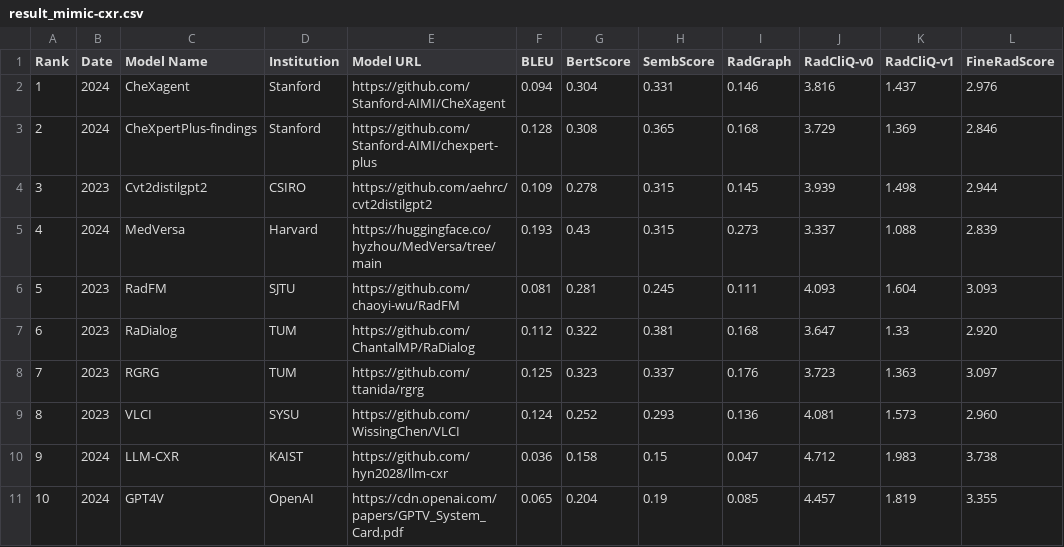
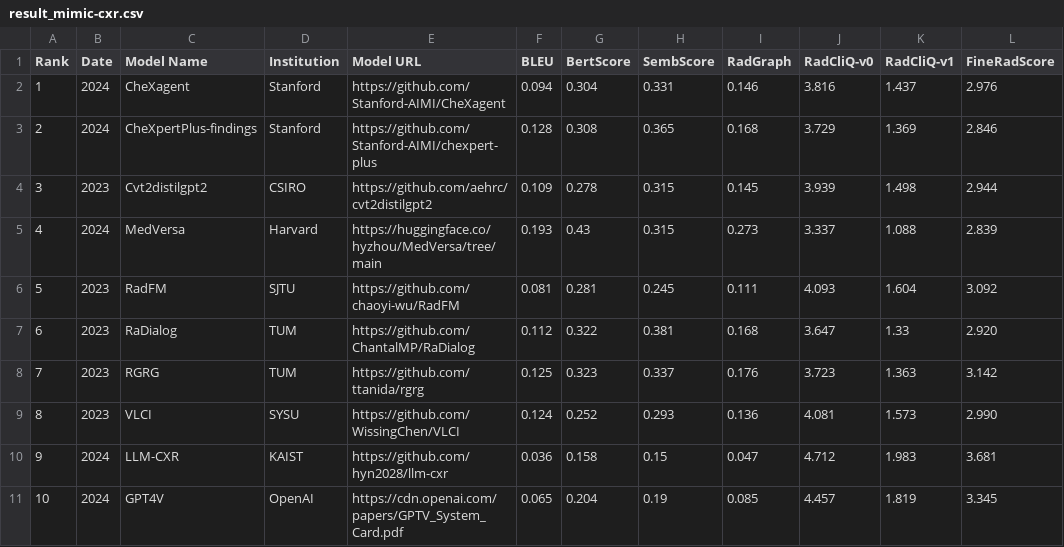
Before and after one commit to rajpurkarlab/ReXrank, a CSV file: results/result_mimic-cxr.csv, drawn as a sheet.

```diff
--- a/results/result_mimic-cxr.csv
+++ b/results/result_mimic-cxr.csv
@@ -5,7 +5,7 @@ Rank,Date,Model Name,Institution,Model URL,BLEU,BertScore,SembScore,RadGraph,Rad
 4,2024,MedVersa,Harvard,https://huggingface.co/hyzhou/MedVersa/tree/main,0.193,0.43,0.315,0.273,3.337,1.088,2.839
-5,2023,RadFM,SJTU,https://github.com/chaoyi-wu/RadFM,0.081,0.281,0.245,0.111,4.093,1.604,3.093
+5,2023,RadFM,SJTU,https://github.com/chaoyi-wu/RadFM,0.081,0.281,0.245,0.111,4.093,1.604,3.092
 6,2023,RaDialog,TUM,https://github.com/ChantalMP/RaDialog,0.112,0.322,0.381,0.168,3.647,1.33,2.920
-7,2023,RGRG,TUM,https://github.com/ttanida/rgrg,0.125,0.323,0.337,0.176,3.723,1.363,3.097
-8,2023,VLCI,SYSU,https://github.com/WissingChen/VLCI,0.124,0.252,0.293,0.136,4.081,1.573,2.960
-9,2024,LLM-CXR,KAIST,https://github.com/hyn2028/llm-cxr,0.036,0.158,0.15,0.047,4.712,1.983,3.738
-10,2024,GPT4V,OpenAI,https://cdn.openai.com/papers/GPTV_System_Card.pdf,0.065,0.204,0.19,0.085,4.457,1.819,3.355
+7,2023,RGRG,TUM,https://github.com/ttanida/rgrg,0.125,0.323,0.337,0.176,3.723,1.363,3.142
+8,2023,VLCI,SYSU,https://github.com/WissingChen/VLCI,0.124,0.252,0.293,0.136,4.081,1.573,2.990
+9,2024,LLM-CXR,KAIST,https://github.com/hyn2028/llm-cxr,0.036,0.158,0.15,0.047,4.712,1.983,3.681
+10,2024,GPT4V,OpenAI,https://cdn.openai.com/papers/GPTV_System_Card.pdf,0.065,0.204,0.19,0.085,4.457,1.819,3.345
```
Also changed, not shown: 2 other files.
